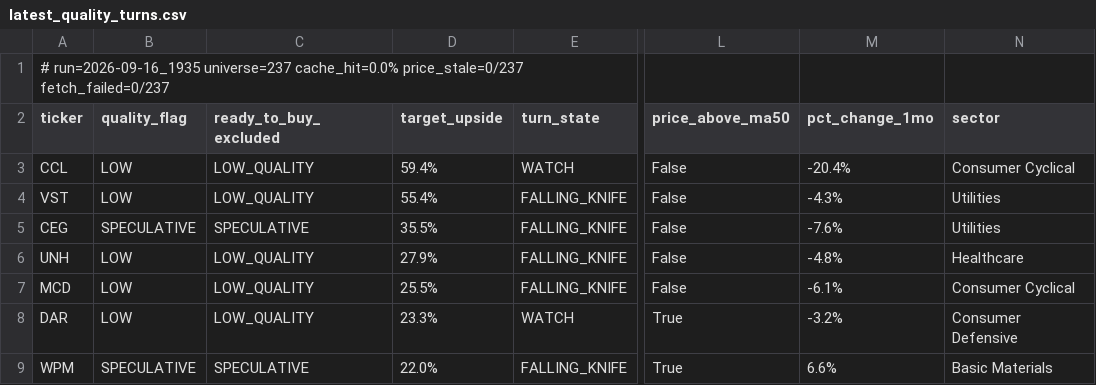
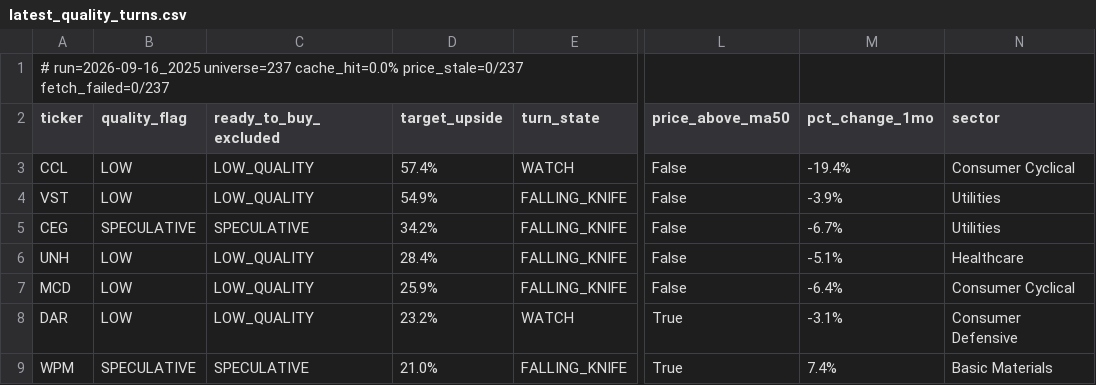
Before and after one commit to uvam3boy-stack/hunter-sk9m3xf7q2, a CSV file: latest_quality_turns.csv, drawn as a sheet; only a part is shown, gaps mark what is left out; the diff names each change by its address in the sheet, - before the commit and + after, or states it on an @@ line.

```diff
--- a/latest_quality_turns.csv
+++ b/latest_quality_turns.csv
-A1 (ticker): # run=2026-09-16_1935 universe=237 cache_hit=0.0%…
+A1 (ticker): # run=2026-09-16_2025 universe=237 cache_hit=0.0%…
-D3 (target_upside): 59.4%
+D3 (target_upside): 57.4%
-M3 (pct_change_1mo): -20.4%
+M3 (pct_change_1mo): -19.4%
-D4 (target_upside): 55.4%
+D4 (target_upside): 54.9%
-M4 (pct_change_1mo): -4.3%
+M4 (pct_change_1mo): -3.9%
-D5 (target_upside): 35.5%
+D5 (target_upside): 34.2%
-M5 (pct_change_1mo): -7.6%
+M5 (pct_change_1mo): -6.7%
-D6 (target_upside): 27.9%
+D6 (target_upside): 28.4%
-M6 (pct_change_1mo): -4.8%
+M6 (pct_change_1mo): -5.1%
-D7 (target_upside): 25.5%
+D7 (target_upside): 25.9%
-M7 (pct_change_1mo): -6.1%
+M7 (pct_change_1mo): -6.4%
-D8 (target_upside): 23.3%
+D8 (target_upside): 23.2%
-M8 (pct_change_1mo): -3.2%
+M8 (pct_change_1mo): -3.1%
-D9 (target_upside): 22.0%
+D9 (target_upside): 21.0%
-M9 (pct_change_1mo): 6.6%
+M9 (pct_change_1mo): 7.4%
```
Also changed, not shown: latest.csv, latest_excluded.csv, 3 other files.
